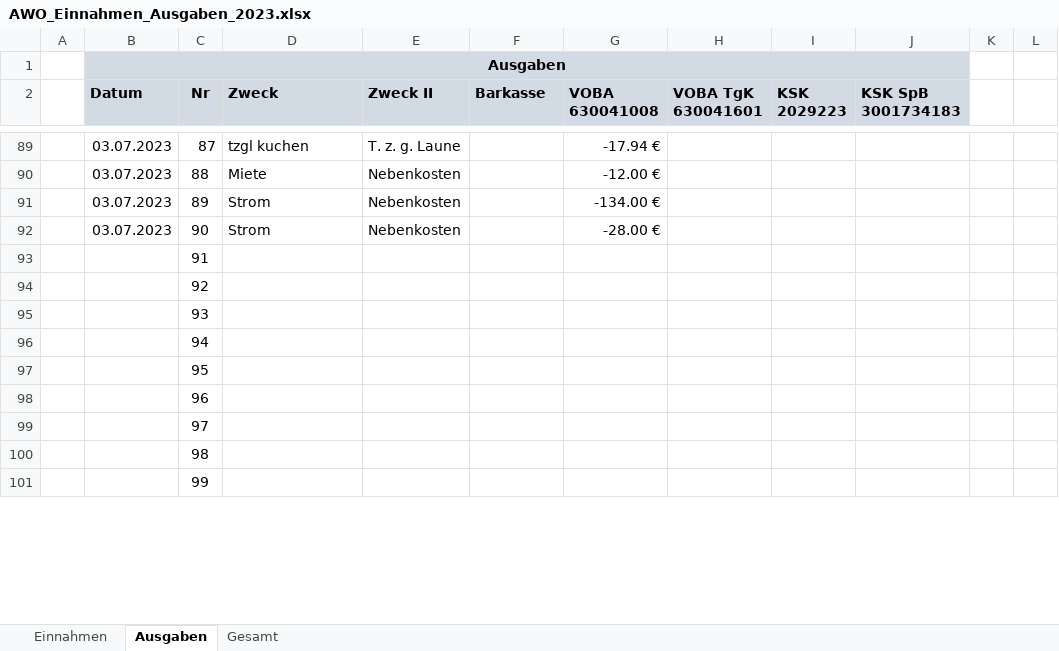
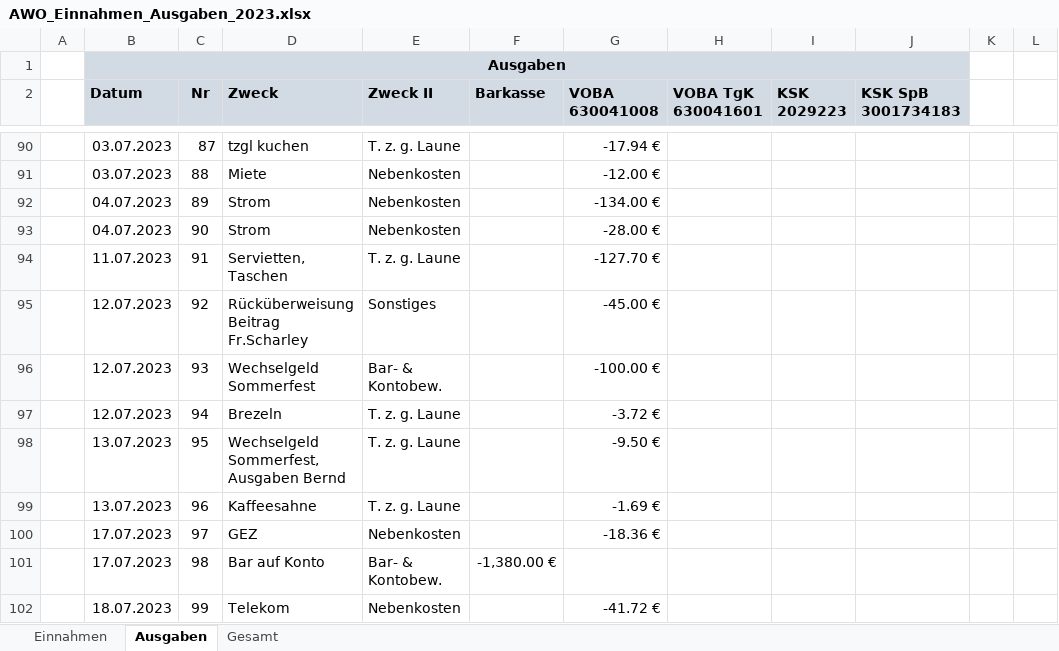
Before and after one commit to bwildner/AWO, an Excel workbook: 2023/AWO_Einnahmen_Ausgaben_2023.xlsx, sheet Ausgaben, drawn as a sheet; only a part is shown, gaps mark what is left out; values as stored, in another font and other column widths than the file's, no borders; conditional formats not drawn; addresses are those after the commit; the diff covers the shown part only; the diff names each change by its address in the sheet, - before the commit and + after, or states it on an @@ line.

```diff
--- a/2023/AWO_Einnahmen_Ausgaben_2023.xlsx (sheet Ausgaben)
+++ b/2023/AWO_Einnahmen_Ausgaben_2023.xlsx (sheet Ausgaben)
-B92:B93 (Datum): 03.07.2023
+B92:B93 (Datum): 04.07.2023
-B94 (Datum): (empty)
+B94 (Datum): 11.07.2023
-D94 (Zweck): (empty)
+D94 (Zweck): Servietten, Taschen
-E94 (Zweck II): (empty)
+E94 (Zweck II): T. z. g. Laune
-G94 (VOBA 630041008): (empty)
+G94 (VOBA 630041008): -127.70 €
-B95:B97 (Datum): (empty)
+B95:B97 (Datum): 12.07.2023
-D95 (Zweck): (empty)
+D95 (Zweck): Rücküberweisung Beitrag Fr.Scharley
-E95 (Zweck II): (empty)
+E95 (Zweck II): Sonstiges
-G95 (VOBA 630041008): (empty)
+G95 (VOBA 630041008): -45.00 €
-D96 (Zweck): (empty)
+D96 (Zweck): Wechselgeld Sommerfest
-E96 (Zweck II): (empty)
+E96 (Zweck II): Bar- & Kontobew.
-G96 (VOBA 630041008): (empty)
+G96 (VOBA 630041008): -100.00 €
-D97 (Zweck): (empty)
+D97 (Zweck): Brezeln
-E97:E99 (Zweck II): (empty)
+E97:E99 (Zweck II): T. z. g. Laune
-G97 (VOBA 630041008): (empty)
+G97 (VOBA 630041008): -3.72 €
-B98:B99 (Datum): (empty)
+B98:B99 (Datum): 13.07.2023
-D98 (Zweck): (empty)
+D98 (Zweck): Wechselgeld Sommerfest, Ausgaben Bernd
-G98 (VOBA 630041008): (empty)
+G98 (VOBA 630041008): -9.50 €
-D99 (Zweck): (empty)
+D99 (Zweck): Kaffeesahne
-G99 (VOBA 630041008): (empty)
+G99 (VOBA 630041008): -1.69 €
-B100:B101 (Datum): (empty)
+B100:B101 (Datum): 17.07.2023
-D100 (Zweck): (empty)
+D100 (Zweck): GEZ
-E100 (Zweck II): (empty)
+E100 (Zweck II): Nebenkosten
-G100 (VOBA 630041008): (empty)
+G100 (VOBA 630041008): -18.36 €
-D101 (Zweck): (empty)
+D101 (Zweck): Bar auf Konto
-E101 (Zweck II): (empty)
+E101 (Zweck II): Bar- & Kontobew.
-F101 (Barkasse): (empty)
+F101 (Barkasse): -1,380.00 €
-B102 (Datum): (empty)
+B102 (Datum): 18.07.2023
-D102 (Zweck): (empty)
+D102 (Zweck): Telekom
-E102 (Zweck II): (empty)
+E102 (Zweck II): Nebenkosten
-G102 (VOBA 630041008): (empty)
+G102 (VOBA 630041008): -41.72 €
```
Also changed, not shown: 2 added rows, 1 removed row, 14 edited cells and cell formats elsewhere in this sheet, sheet Einnahmen, 8 other files.
